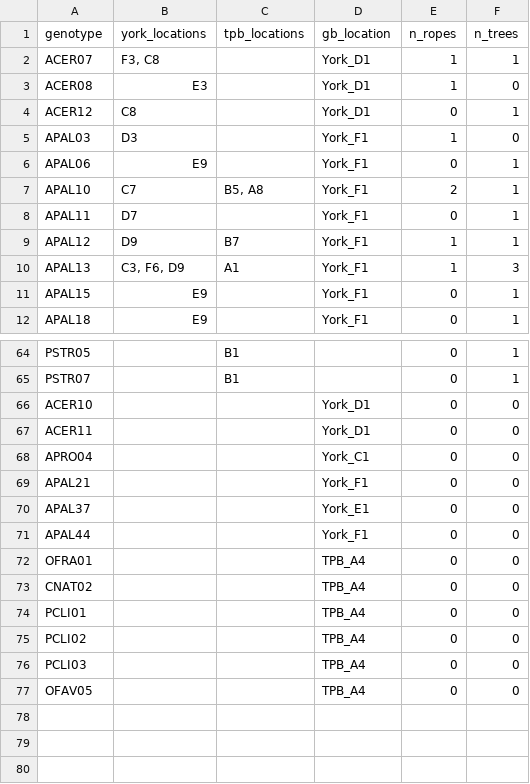
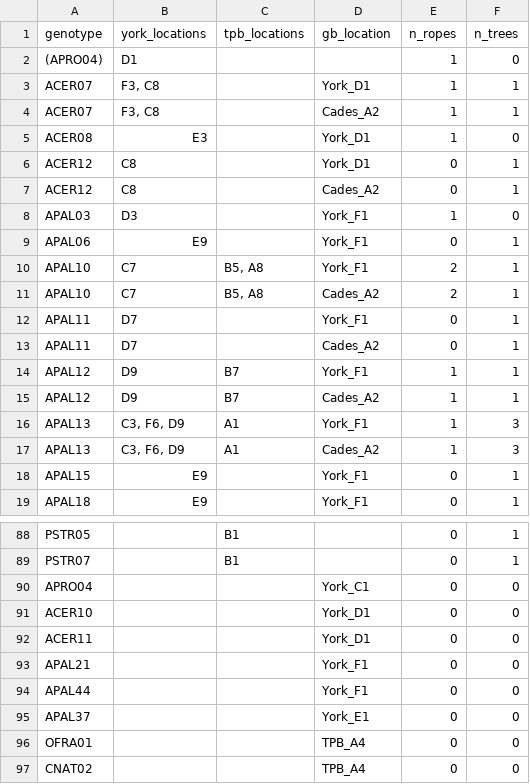
Before and after one commit to molwilson/emc, a CSV file: restoration_monitoring/data_outputs/nursery_locations.csv, drawn as a sheet; only a part is shown, gaps mark what is left out; the shorter side is filled out with more unchanged rows; the diff covers the shown part only.

```diff
--- a/restoration_monitoring/data_outputs/nursery_locations.csv
+++ b/restoration_monitoring/data_outputs/nursery_locations.csv
@@ -1,5 +1,8 @@
 "genotype","york_locations","tpb_locations","gb_location","n_ropes","n_trees"
+"(APRO04)","D1","","",1,0
 "ACER07","F3, C8","","York_D1",1,1
+"ACER07","F3, C8","","Cades_A2",1,1
 "ACER08","E3","","York_D1",1,0
 "ACER12","C8","","York_D1",0,1
+"ACER12","C8","","Cades_A2",0,1
 "APAL03","D3","","York_F1",1,0
@@ -7,5 +10,9 @@
 "APAL10","C7","B5, A8","York_F1",2,1
+"APAL10","C7","B5, A8","Cades_A2",2,1
 "APAL11","D7","","York_F1",0,1
+"APAL11","D7","","Cades_A2",0,1
 "APAL12","D9","B7","York_F1",1,1
+"APAL12","D9","B7","Cades_A2",1,1
 "APAL13","C3, F6, D9","A1","York_F1",1,3
+"APAL13","C3, F6, D9","A1","Cades_A2",1,3
 "APAL15","E9","","York_F1",0,1
@@ -65,8 +89,8 @@
 "PSTR07","","B1","",0,1
+"APRO04","","","York_C1",0,0
 "ACER10","","","York_D1",0,0
 "ACER11","","","York_D1",0,0
-"APRO04","","","York_C1",0,0
 "APAL21","","","York_F1",0,0
+"APAL44","","","York_F1",0,0
 "APAL37","","","York_E1",0,0
-"APAL44","","","York_F1",0,0
 "OFRA01","","","TPB_A4",0,0
```
Also changed, not shown: 17 added rows and 2 edited cells elsewhere in this file, restoration_monitoring/data_outputs/genotype_tracking.csv, 8 other files.
